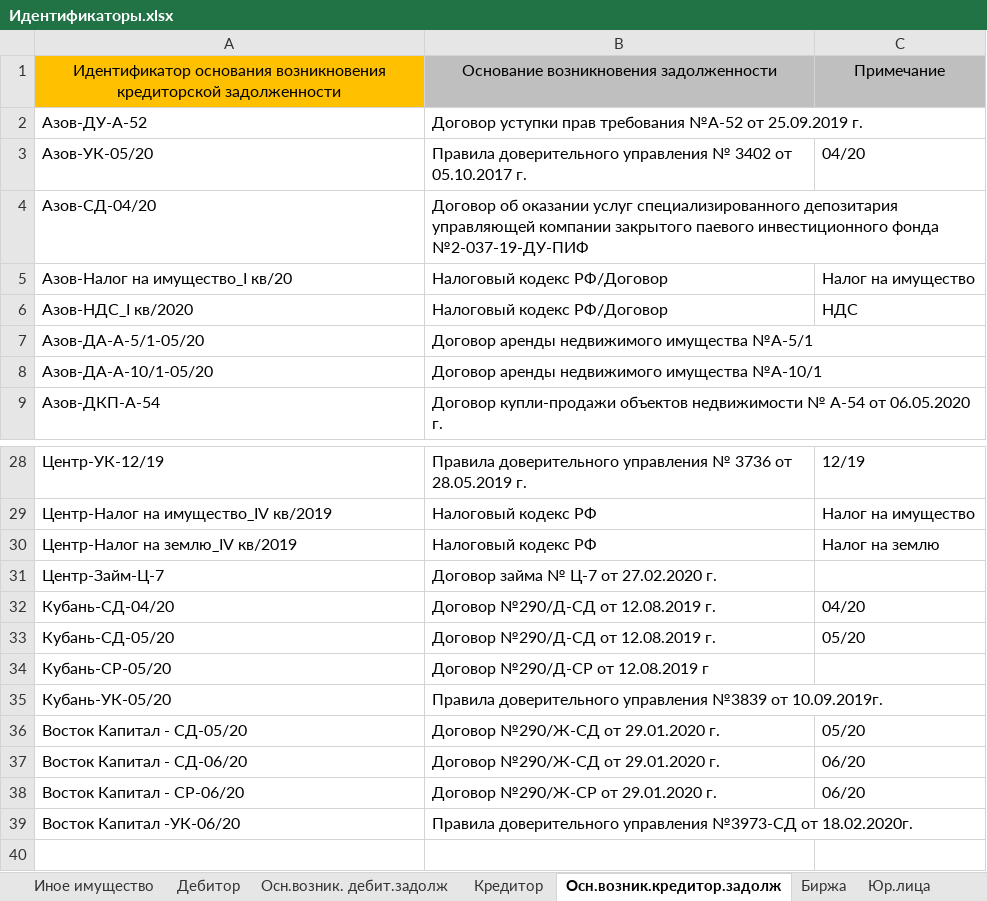
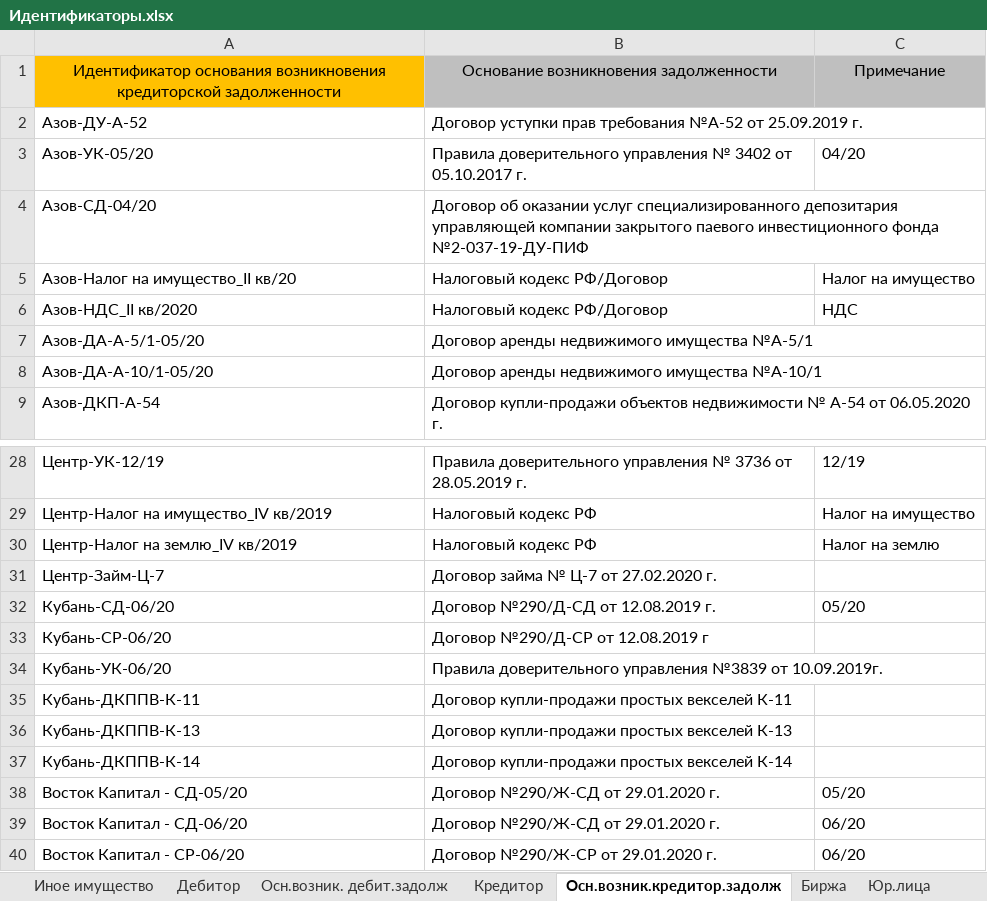
Before and after one commit to znak13/XBRL_SCHA_Prirost, an Excel workbook: Шаблоны/Идентификаторы.xlsx, sheet Осн.возник.кредитор.задолж, drawn as a sheet; only a part is shown, gaps mark what is left out; the shorter side is filled out with more unchanged rows; values as stored, in another font and other column widths than the file's, no borders; conditional formats not drawn; removed rows and columns are numbered as before the commit, all else as after; the diff names each change by its address in the sheet, - before the commit and + after, or states it on an @@ line.

```diff
--- a/Шаблоны/Идентификаторы.xlsx (sheet Осн.возник.кредитор.задолж)
+++ b/Шаблоны/Идентификаторы.xlsx (sheet Осн.возник.кредитор.задолж)
-A5: Азов-Налог на имущество_I кв/20
+A5: Азов-Налог на имущество_II кв/20
-A6: Азов-НДС_I кв/2020
+A6: Азов-НДС_II кв/2020
-row 32: Кубань-СД-04/20 | Договор №290/Д-СД от 12.08.2019 г. | 04/20
-A32: Кубань-СД-05/20
+A32: Кубань-СД-06/20
-A33: Кубань-СР-05/20
+A33: Кубань-СР-06/20
-A34: Кубань-УК-05/20
+A34: Кубань-УК-06/20
+row 35: Кубань-ДКППВ-К-11 | Договор купли-продажи простых векселей К-11
+row 36: Кубань-ДКППВ-К-13 | Договор купли-продажи простых векселей К-13
+row 37: Кубань-ДКППВ-К-14 | Договор купли-продажи простых векселей К-14
```
Also changed, not shown: sheet Денежн.требования, sheet Депозит, sheet Физ.лица, sheet Осн.возник. дебит.задолж, sheet Дебитор, sheet Кредитор, Шаблоны/0420502_0420503_Квартал - 3_1.xlsx, 16 other files.
